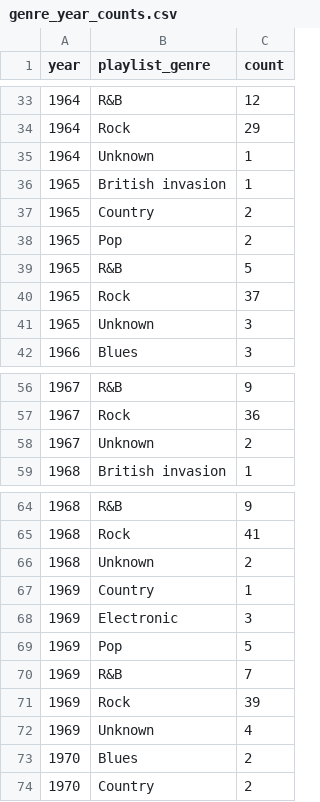
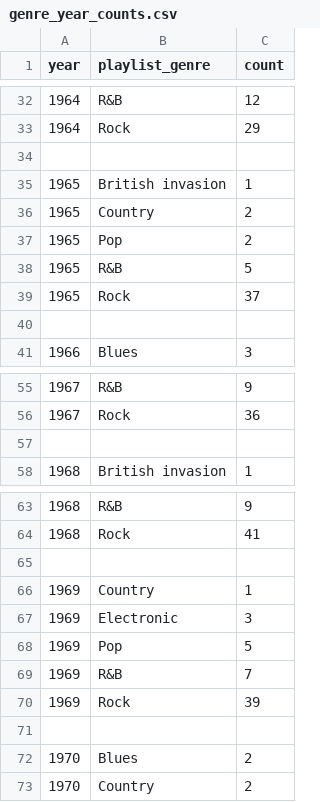
Before and after one commit to B-D-Petre/Visualization, a CSV file: assets/genre_year_counts.csv, drawn as a sheet; only a part is shown, gaps mark what is left out; the diff covers the shown part only.

```diff
--- a/assets/genre_year_counts.csv
+++ b/assets/genre_year_counts.csv
@@ -34,3 +33,3 @@ year,playlist_genre,count
 1964,Rock,29
-1964,Unknown,1
+
 1965,British invasion,1
@@ -40,3 +39,3 @@ year,playlist_genre,count
 1965,Rock,37
-1965,Unknown,3
+
 1966,Blues,3
@@ -57,3 +56,3 @@ year,playlist_genre,count
 1967,Rock,36
-1967,Unknown,2
+
 1968,British invasion,1
@@ -65,3 +64,3 @@ year,playlist_genre,count
 1968,Rock,41
-1968,Unknown,2
+
 1969,Country,1
@@ -71,3 +70,3 @@ year,playlist_genre,count
 1969,Rock,39
-1969,Unknown,4
+
 1970,Blues,2
```
Also changed, not shown: 3 added rows, 4 removed rows and 77 edited cells elsewhere in this file, 2 other files.
